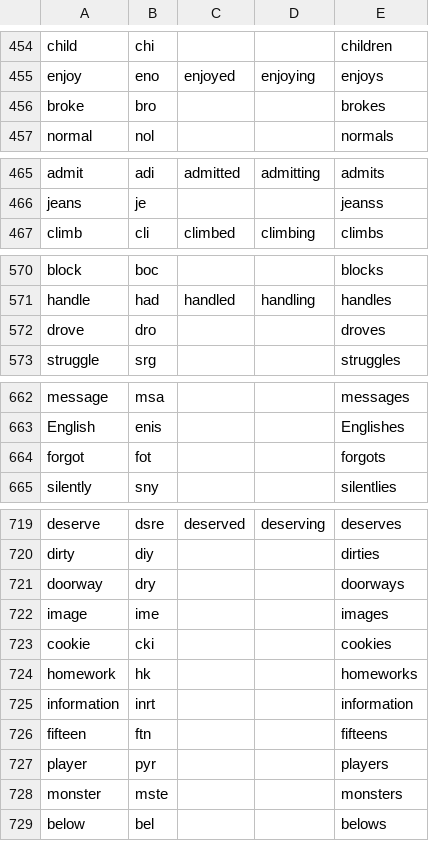
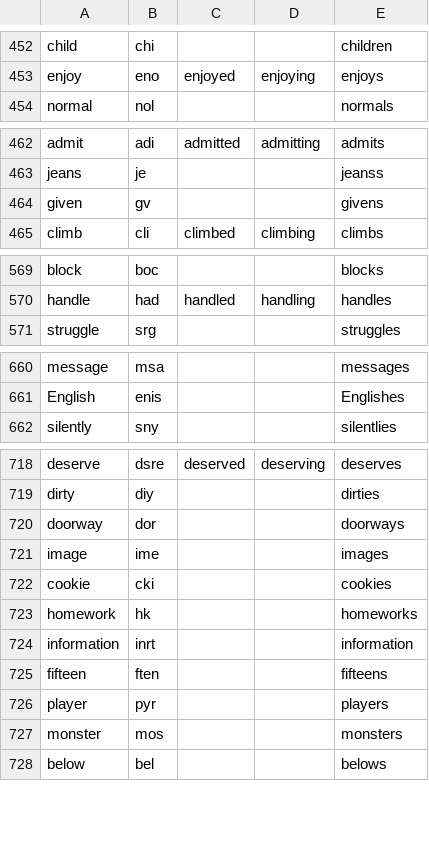
Before and after one commit to dlip/abbrgen, a TSV file: abbr.tsv, drawn as a sheet; only a part is shown, gaps mark what is left out; the diff covers the shown part only.

```diff
--- a/abbr.tsv
+++ b/abbr.tsv
@@ -455,3 +453,2 @@ child	chi			children
 enjoy	eno	enjoyed	enjoying	enjoys
-broke	bro			brokes
 normal	nol			normals
@@ -466,2 +463,3 @@ admit	adi	admitted	admitting	admits
 jeans	je			jeanss
+given	gv			givens
 climb	cli	climbed	climbing	climbs
@@ -571,3 +570,2 @@ block	boc			blocks
 handle	had	handled	handling	handles
-drove	dro			droves
 struggle	srg			struggles
@@ -663,3 +661,2 @@ message	msa			messages
 English	enis			Englishes
-forgot	fot			forgots
 silently	sny			silentlies
@@ -720,3 +719,3 @@ deserve	dsre	deserved	deserving	deserves
 dirty	diy			dirties
-doorway	dry			doorways
+doorway	dor			doorways
 image	ime			images
@@ -725,5 +724,5 @@ homework	hk			homeworks
 information	inrt			information
-fifteen	ftn			fifteens
+fifteen	ften			fifteens
 player	pyr			players
-monster	mste			monsters
+monster	mos			monsters
 below	bel			belows
```
Also changed, not shown: 9 added rows, 4 removed rows and 31 edited cells elsewhere in this file, 1 other file.
